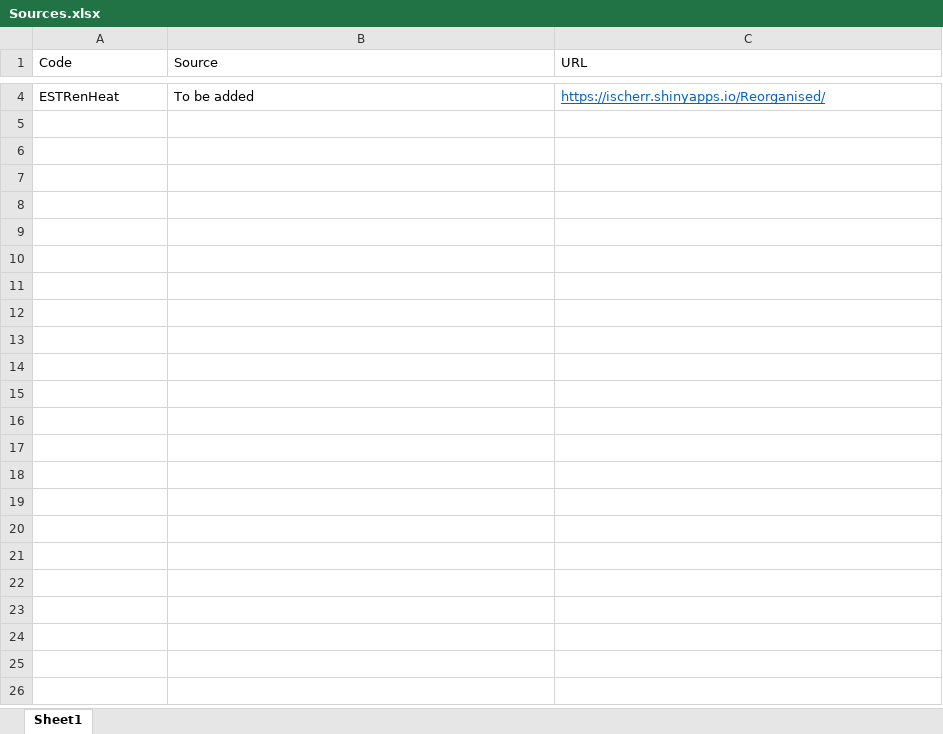
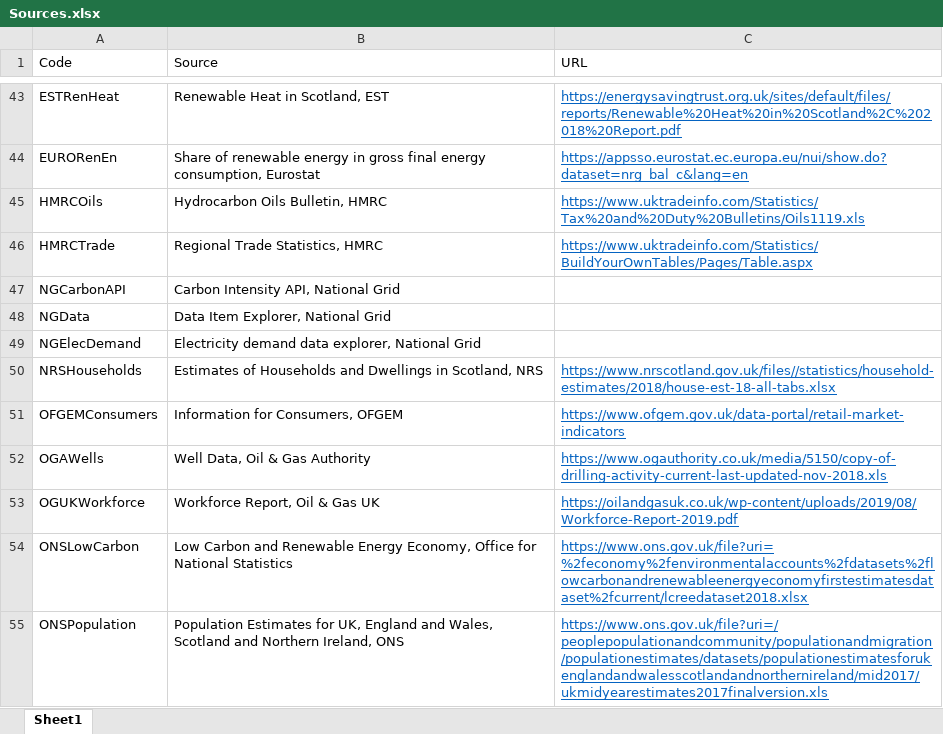
Before and after one commit to ischerr/Scottish-Energy-Statistics-Hub, an Excel workbook: Structure/Sources.xlsx, sheet Sheet1, drawn as a sheet; only a part is shown, gaps mark what is left out; values as stored, in another font and other column widths than the file's, no borders; addresses are those after the commit; the diff covers the shown part only; the diff names each change by its address in the sheet, - before the commit and + after, or states it on an @@ line.

Commit message:
Source Change In Progress

```diff
--- a/Structure/Sources.xlsx (sheet Sheet1)
+++ b/Structure/Sources.xlsx (sheet Sheet1)
-B43 (Source): To be added
+B43 (Source): Renewable Heat in Scotland, EST
-C43 (URL): https://ischerr.shinyapps.io/Reorganised/
+C43 (URL): https://energysavingtrust.org.uk/sites/default/files/reports/Renewable%20Heat%20in%20Scotland%2C%202018%20Report.pdf
+row 44: EURORenEn | Share of renewable energy in gross final energy consumption, Eurostat | https://appsso.eurostat.ec.europa.eu/nui/show.do?dataset=nrg_bal_c&lang=en
+row 45: HMRCOils | Hydrocarbon Oils Bulletin, HMRC | https://www.uktradeinfo.com/Statistics/Tax%20and%20Duty%20Bulletins/Oils1119.xls
+row 46: HMRCTrade | Regional Trade Statistics, HMRC | https://www.uktradeinfo.com/Statistics/BuildYourOwnTables/Pages/Table.aspx
+row 47: NGCarbonAPI | Carbon Intensity API, National Grid
+row 48: NGData | Data Item Explorer, National Grid
+row 49: NGElecDemand | Electricity demand data explorer, National Grid
+row 50: NRSHouseholds | Estimates of Households and Dwellings in Scotland, NRS | https://www.nrscotland.gov.uk/files//statistics/household-estimates/2018/house-est-18-all-tabs.xlsx
+row 51: OFGEMConsumers | Information for Consumers, OFGEM | https://www.ofgem.gov.uk/data-portal/retail-market-indicators
+row 52: OGAWells | Well Data, Oil & Gas Authority | https://www.ogauthority.co.uk/media/5150/copy-of-drilling-activity-current-last-updated-nov-2018.xls
+row 53: OGUKWorkforce | Workforce Report, Oil & Gas UK | https://oilandgasuk.co.uk/wp-content/uploads/2019/08/Workforce-Report-2019.pdf
+row 54: ONSLowCarbon | Low Carbon and Renewable Energy Economy, Office for National Statistics | https://www.ons.gov.uk/file?uri=%2feconomy%2fenvironmentalaccounts%2fdatasets%2flowcarbonandrenewableenergyeconomyfirstestimatesdataset%2fcurrent/lcreedataset2018.xlsx
+row 55: ONSPopulation | Population Estimates for UK, England and Wales, Scotland and Northern Ireland, ONS | https://www.ons.gov.uk/file?uri=/peoplepopulationandcommunity/populationandmigration/populationestimates/datasets/populationestimatesforukenglandandwalesscotlandandnorthernireland/mid2017/ukmidyearestimates2017finalversion.xls
```
Also changed, not shown: 53 added rows and 2 removed rows elsewhere in this sheet, 28 other files.
